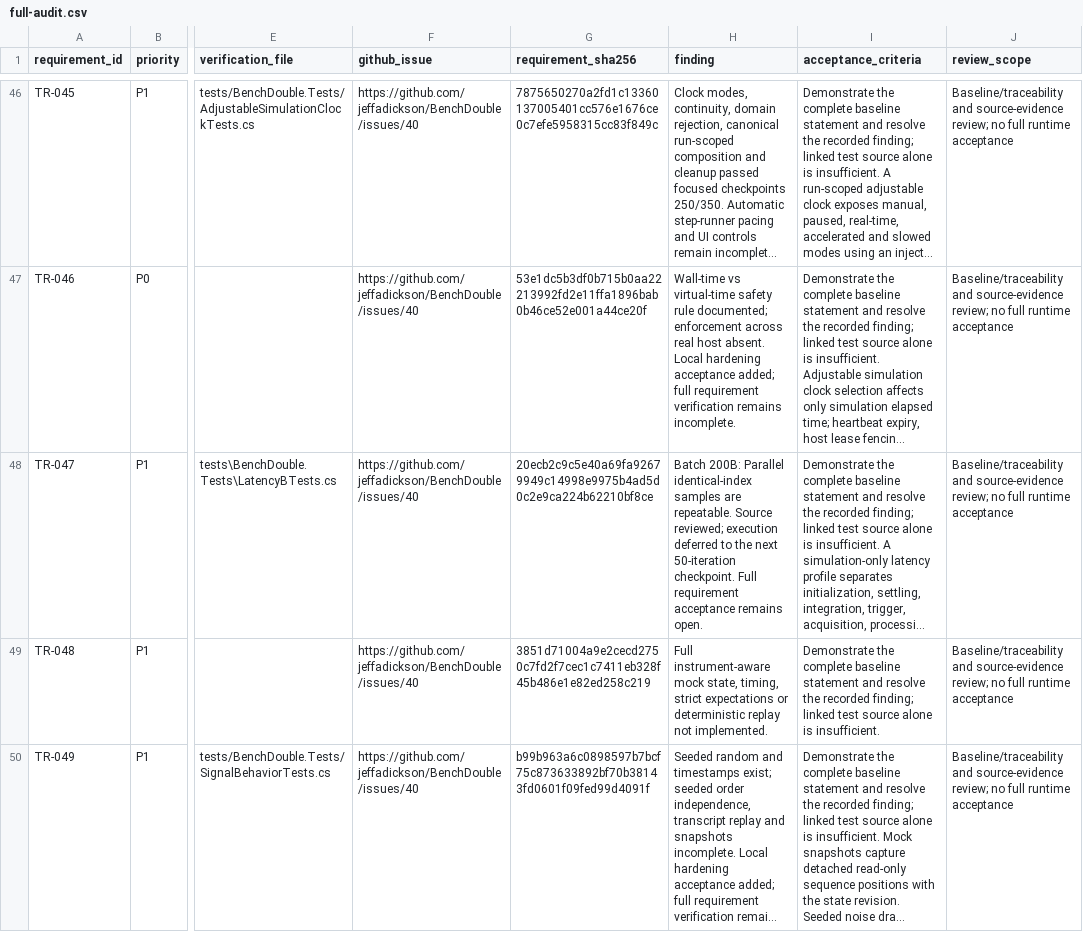
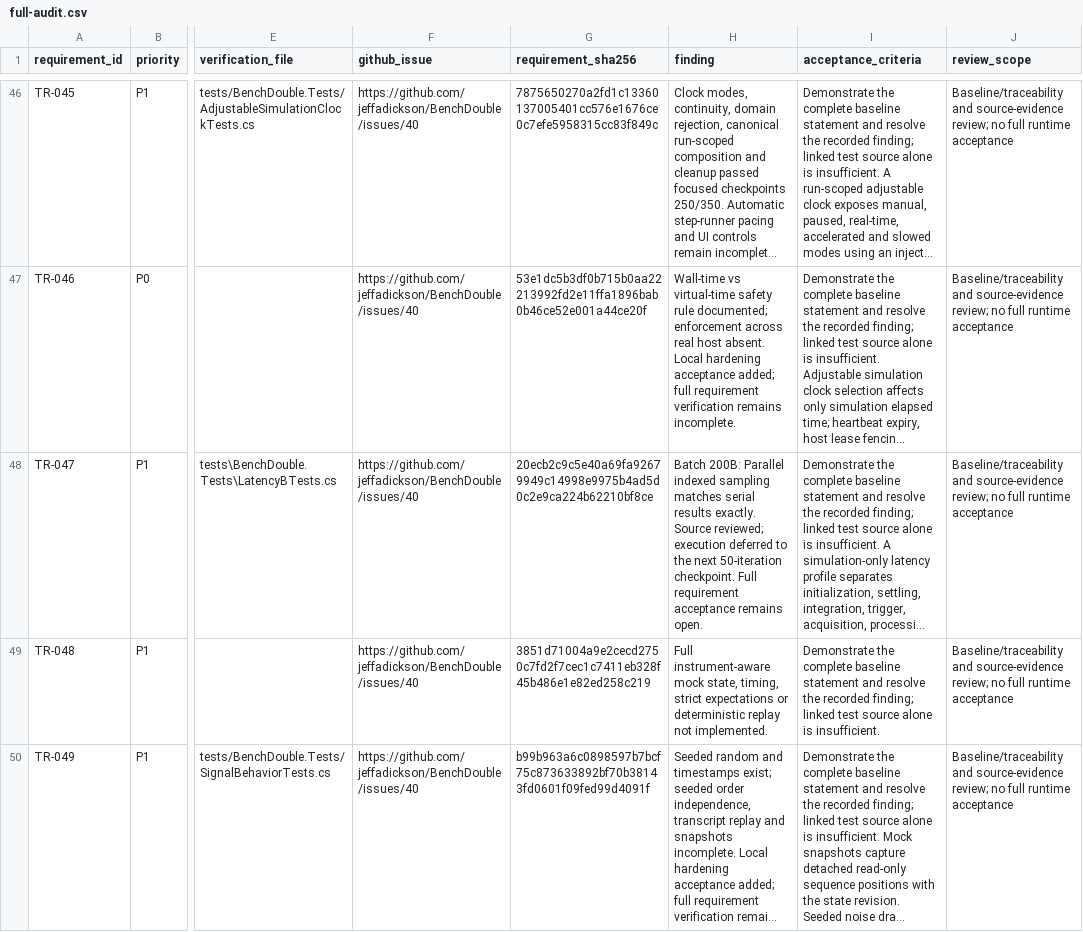
Before and after one commit to jeffadickson/BenchForge, a CSV file: requirements/full-audit.csv, drawn as a sheet; only a part is shown, gaps mark what is left out; long unchanged cells end in …; the diff names each change by its address in the sheet, - before the commit and + after, or states it on an @@ line.

```diff
--- a/requirements/full-audit.csv
+++ b/requirements/full-audit.csv
-H48 (finding): …200B: Parallel identical-index samples are repeatable. Source reviewed;…
+H48 (finding): …200B: Parallel indexed sampling matches serial results exactly. Source reviewed;…
```
Also changed, not shown: 3 other files.
